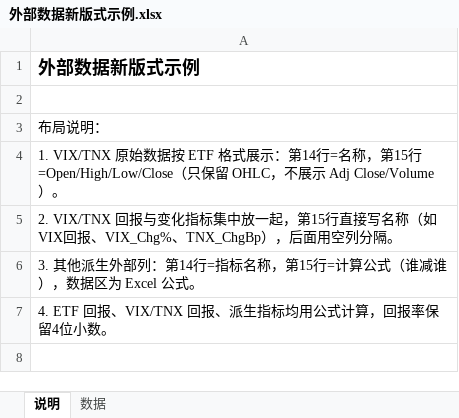
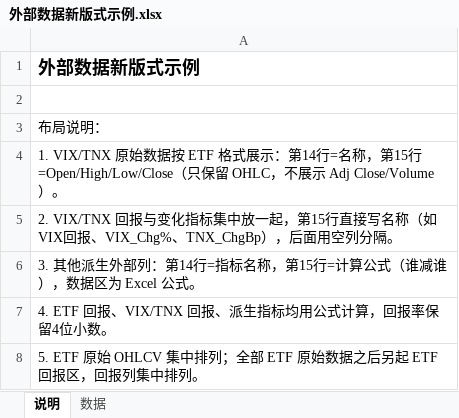
Before and after one commit to iqila0629-gif/ETFs, an Excel workbook: 04_结果/示例审批/外部数据新版式示例.xlsx, sheet 说明, drawn as a sheet; values as stored, in another font and other column widths than the file's, no borders; the diff names each change by its address in the sheet, - before the commit and + after, or states it on an @@ line.

```diff
--- a/04_结果/示例审批/外部数据新版式示例.xlsx (sheet 说明)
+++ b/04_结果/示例审批/外部数据新版式示例.xlsx (sheet 说明)
+row 8: 5. ETF 原始 OHLCV 集中排列；全部 ETF 原始数据之后另起 ETF 回报区，回报列集中排列。
```
Also changed, not shown: sheet 数据, 1 other file.
